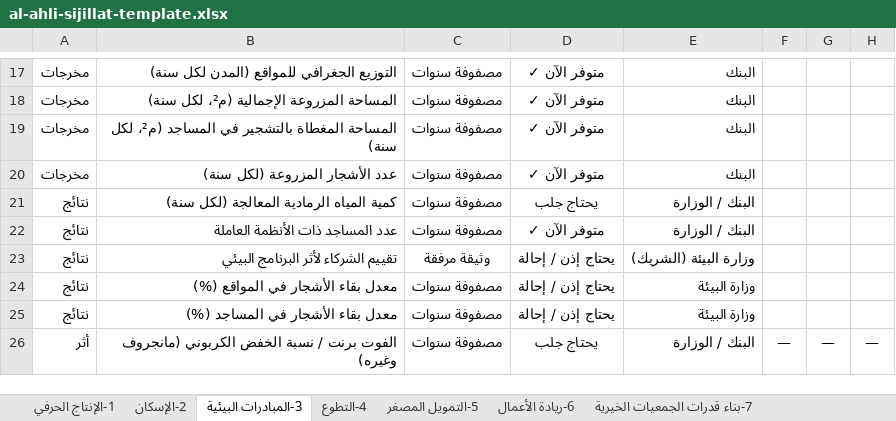
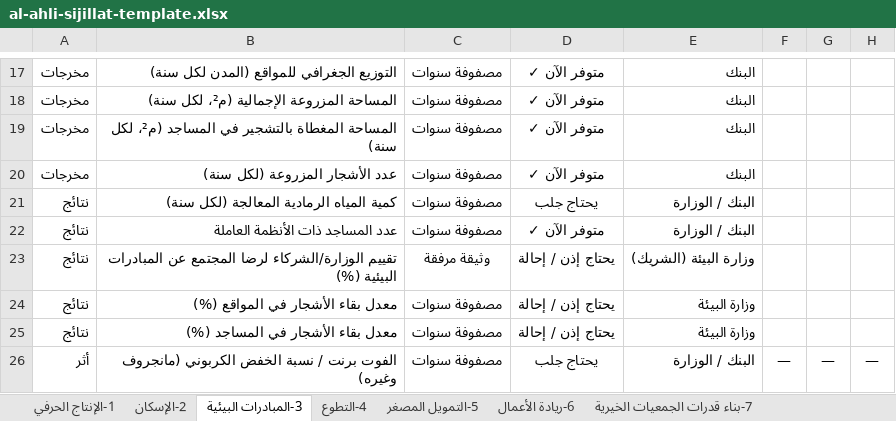
Before and after one commit to baraab-bit/al-ahli-sijillat, an Excel workbook: al-ahli-sijillat-template.xlsx, sheet 3-المبادرات البيئية, drawn as a sheet; only a part is shown, gaps mark what is left out; values as stored, in another font and other column widths than the file's, no borders; the diff names each change by its address in the sheet, - before the commit and + after, or states it on an @@ line.

```diff
--- a/al-ahli-sijillat-template.xlsx (sheet 3-المبادرات البيئية)
+++ b/al-ahli-sijillat-template.xlsx (sheet 3-المبادرات البيئية)
-B23: تقييم الشركاء لأثر البرنامج البيئي
+B23: تقييم الوزارة/الشركاء لرضا المجتمع عن المبادرات البيئية (%)
```
Also changed, not shown: sheet 7-بناء قدرات الجمعيات الخيرية, sheet 2-الإسكان, 1 other file.
